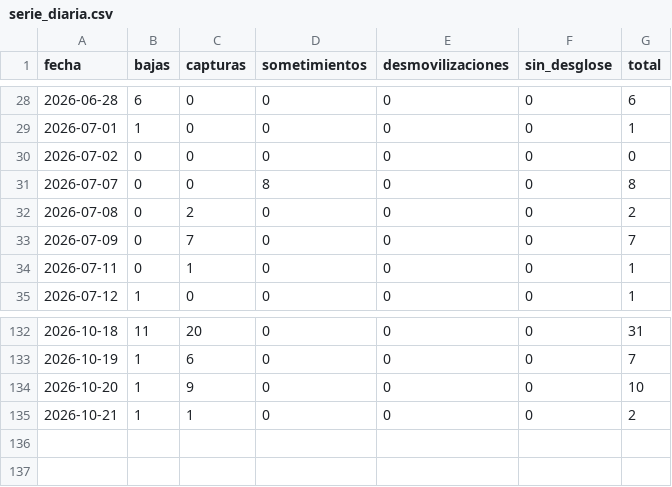
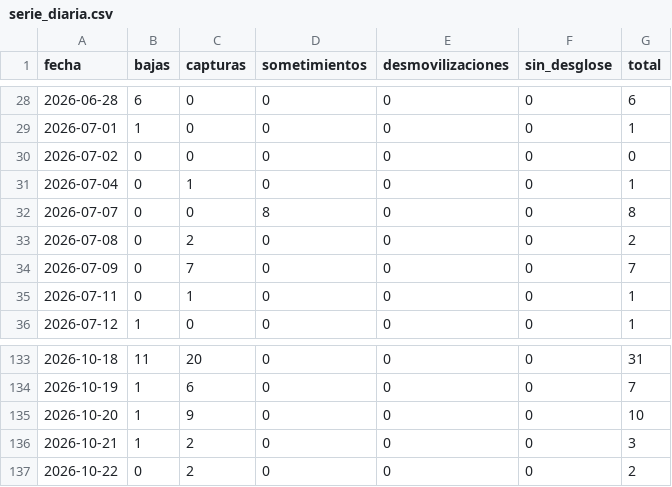
Before and after one commit to partecolombia/partecolombia-datos, a CSV file: data/serie_diaria.csv, drawn as a sheet; only a part is shown, gaps mark what is left out.

```diff
--- a/data/serie_diaria.csv
+++ b/data/serie_diaria.csv
@@ -30,2 +30,3 @@ fecha,bajas,capturas,sometimientos,desmovilizaciones,sin_desglose,total
 2026-07-02,0,0,0,0,0,0
+2026-07-04,0,1,0,0,0,1
 2026-07-07,0,0,8,0,0,8
@@ -134,2 +135,3 @@ fecha,bajas,capturas,sometimientos,desmovilizaciones,sin_desglose,total
 2026-10-20,1,9,0,0,0,10
-2026-10-21,1,1,0,0,0,2
+2026-10-21,1,2,0,0,0,3
+2026-10-22,0,2,0,0,0,2
```
Also changed, not shown: data/operaciones.csv, 5 other files.
